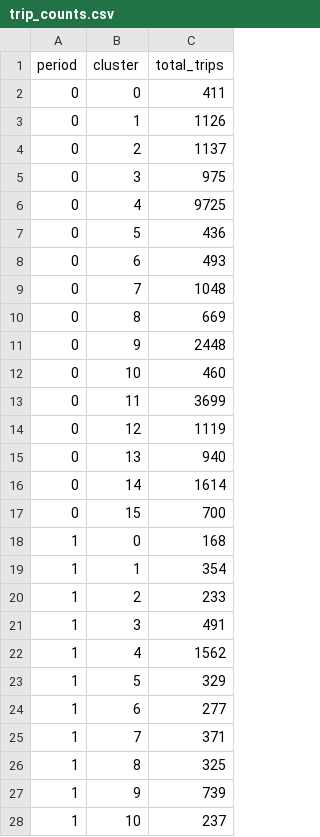
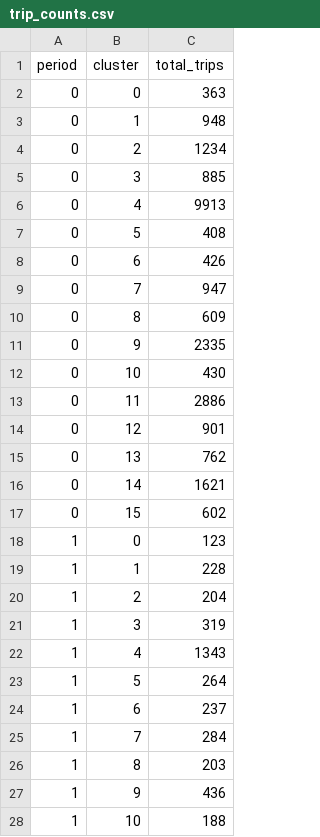
Before and after one commit to msheldon32/rideshare2, a CSV file: trip_counts.csv, drawn as a sheet; only a part is shown; the diff covers the shown part only.

```diff
--- a/trip_counts.csv
+++ b/trip_counts.csv
@@ -1,28 +1,28 @@
 period,cluster,total_trips
-0,0,411
-0,1,1126
-0,2,1137
-0,3,975
-0,4,9725
-0,5,436
-0,6,493
-0,7,1048
-0,8,669
-0,9,2448
-0,10,460
-0,11,3699
-0,12,1119
-0,13,940
-0,14,1614
-0,15,700
-1,0,168
-1,1,354
-1,2,233
-1,3,491
-1,4,1562
-1,5,329
-1,6,277
-1,7,371
-1,8,325
-1,9,739
-1,10,237
+0,0,363
+0,1,948
+0,2,1234
+0,3,885
+0,4,9913
+0,5,408
+0,6,426
+0,7,947
+0,8,609
+0,9,2335
+0,10,430
+0,11,2886
+0,12,901
+0,13,762
+0,14,1621
+0,15,602
+1,0,123
+1,1,228
+1,2,204
+1,3,319
+1,4,1343
+1,5,264
+1,6,237
+1,7,284
+1,8,203
+1,9,436
+1,10,188
```
Also changed, not shown: 101 edited cells elsewhere in this file, 7 other files.
